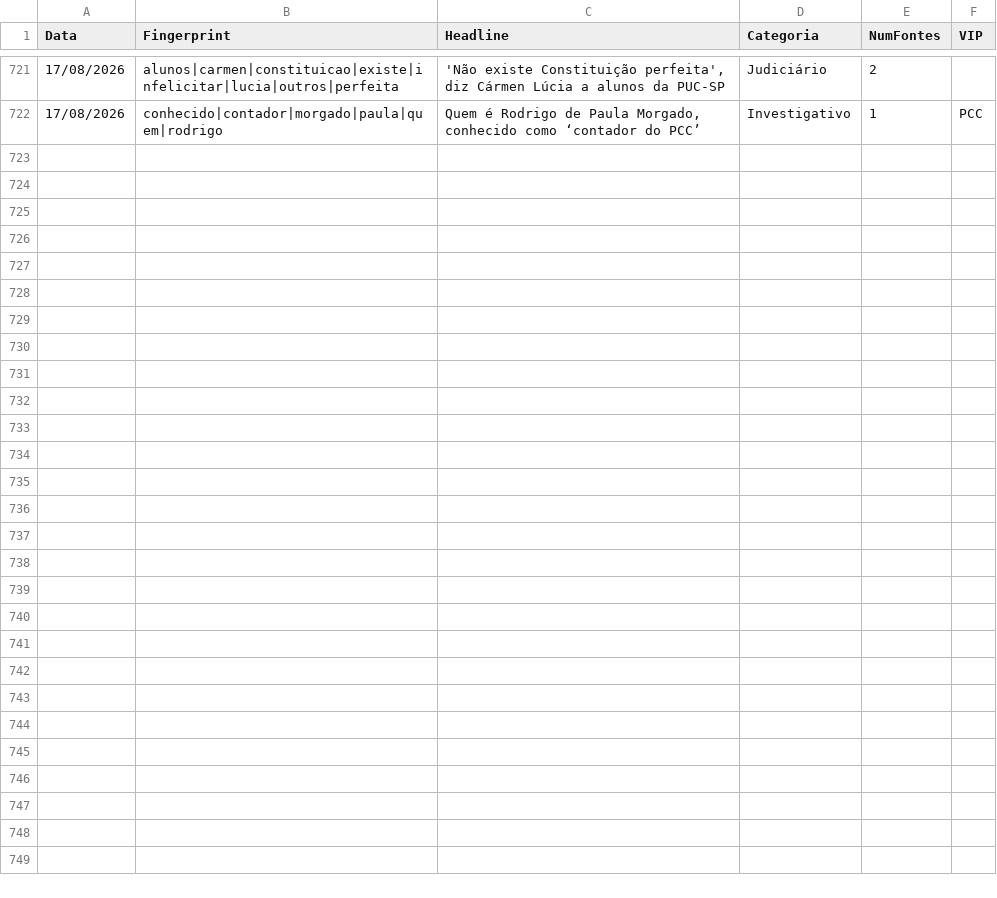
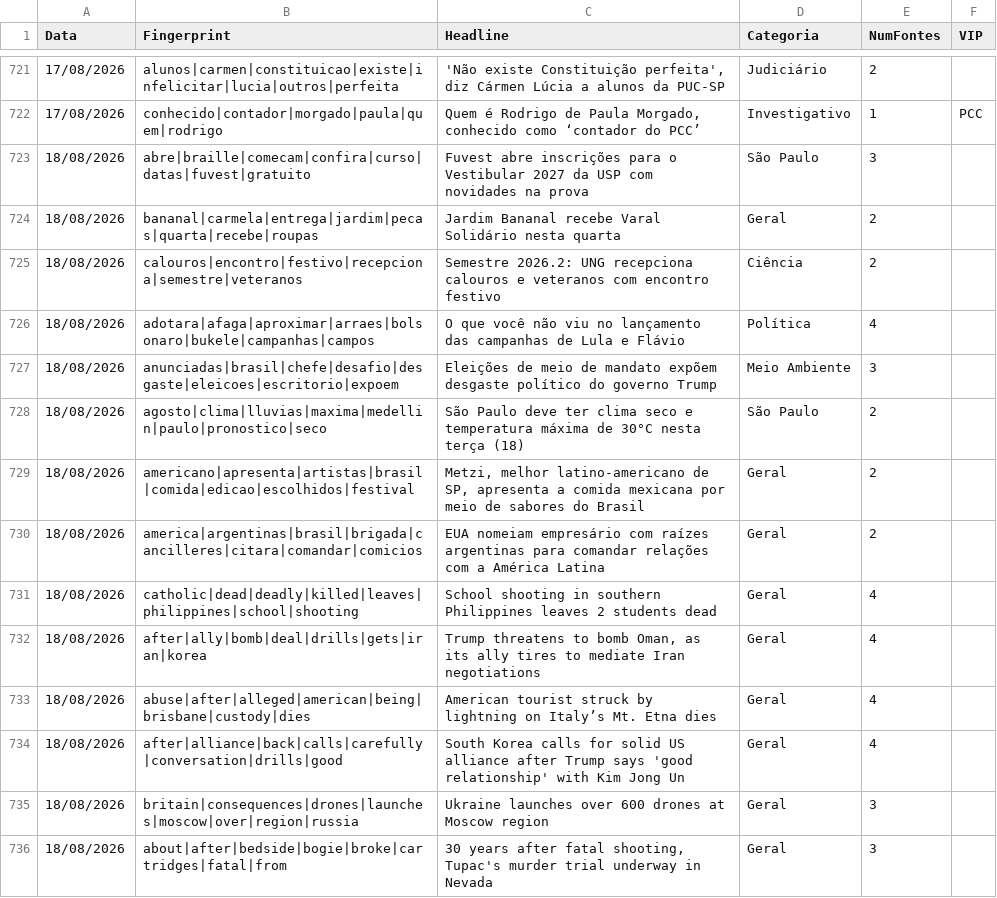
Before and after one commit to GuilhermeACRusso/monitor-de-not-cias, a CSV file: news_ledger.csv, drawn as a sheet; only a part is shown, gaps mark what is left out.

```diff
--- a/news_ledger.csv
+++ b/news_ledger.csv
@@ -722 +722,15 @@ Data,Fingerprint,Headline,Categoria,NumFontes,VIP
 17/08/2026,conhecido|contador|morgado|paula|quem|rodrigo,"Quem é Rodrigo de Paula Morgado, conhecido como ‘contador do PCC’",Investigativo,1,PCC
+18/08/2026,abre|braille|comecam|confira|curso|datas|fuvest|gratuito,Fuvest abre inscrições para o Vestibular 2027 da USP com novidades na prova,São Paulo,3,
+18/08/2026,bananal|carmela|entrega|jardim|pecas|quarta|recebe|roupas,Jardim Bananal recebe Varal Solidário nesta quarta,Geral,2,
+18/08/2026,calouros|encontro|festivo|recepciona|semestre|veteranos,Semestre 2026.2: UNG recepciona calouros e veteranos com encontro festivo,Ciência,2,
+18/08/2026,adotara|afaga|aproximar|arraes|bolsonaro|bukele|campanhas|campos,O que você não viu no lançamento das campanhas de Lula e Flávio,Política,4,
+18/08/2026,anunciadas|brasil|chefe|desafio|desgaste|eleicoes|escritorio|expoem,Eleições de meio de mandato expõem desgaste político do governo Trump,Meio Ambiente,3,
+18/08/2026,agosto|clima|lluvias|maxima|medellin|paulo|pronostico|seco,São Paulo deve ter clima seco e temperatura máxima de 30°C nesta terça (18),São Paulo,2,
+18/08/2026,americano|apresenta|artistas|brasil|comida|edicao|escolhidos|festival,"Metzi, melhor latino-americano de SP, apresenta a comida mexicana por meio de sabores do Brasil",Geral,2,
+18/08/2026,america|argentinas|brasil|brigada|cancilleres|citara|comandar|comicios,EUA nomeiam empresário com raízes argentinas para comandar relações com a América Latina,Geral,2,
+18/08/2026,catholic|dead|deadly|killed|leaves|philippines|school|shooting,School shooting in southern Philippines leaves 2 students dead,Geral,4,
+18/08/2026,after|ally|bomb|deal|drills|gets|iran|korea,"Trump threatens to bomb Oman, as its ally tires to mediate Iran negotiations",Geral,4,
+18/08/2026,abuse|after|alleged|american|being|brisbane|custody|dies,American tourist struck by lightning on Italy’s Mt. Etna dies,Geral,4,
+18/08/2026,after|alliance|back|calls|carefully|conversation|drills|good,South Korea calls for solid US alliance after Trump says 'good relationship' with Kim Jong Un,Geral,4,
+18/08/2026,britain|consequences|drones|launches|moscow|over|region|russia,Ukraine launches over 600 drones at Moscow region,Geral,3,
+18/08/2026,about|after|bedside|bogie|broke|cartridges|fatal|from,"30 years after fatal shooting, Tupac's murder trial underway in Nevada",Geral,3,
```
Also changed, not shown: news_graph_entities.csv, news_graph_events.csv, 1 other file.
